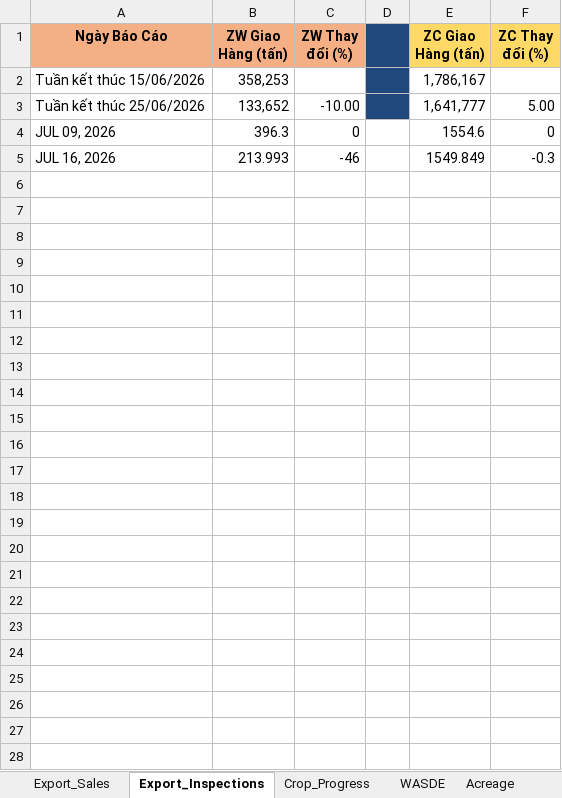
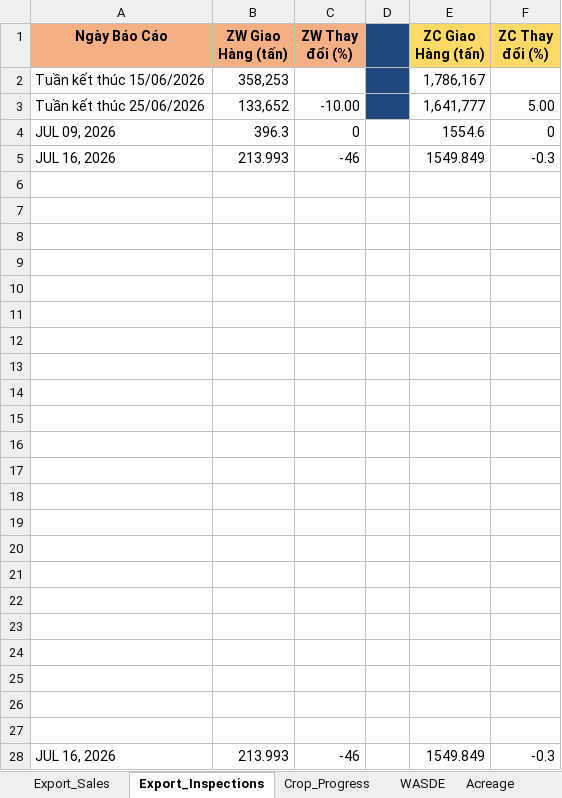
Before and after one commit to Thang-Cbot/dashboard, an Excel workbook: USDA Reports/CBOT_Reports_History.xlsx, sheet Export_Inspections, drawn as a sheet; values as stored, in another font and other column widths than the file's, no borders; the diff names each change by its address in the sheet, - before the commit and + after, or states it on an @@ line.

```diff
--- a/USDA Reports/CBOT_Reports_History.xlsx (sheet Export_Inspections)
+++ b/USDA Reports/CBOT_Reports_History.xlsx (sheet Export_Inspections)
+row 6: (empty)
+row 7: (empty)
+row 8: (empty)
+row 9: (empty)
+row 10: (empty)
+row 11: (empty)
+row 12: (empty)
+row 13: (empty)
+row 14: (empty)
+row 15: (empty)
+row 16: (empty)
+row 17: (empty)
+row 18: (empty)
+row 19: (empty)
+row 20: (empty)
+row 21: (empty)
+row 22: (empty)
+row 23: (empty)
+row 24: (empty)
+row 25: (empty)
+row 26: (empty)
+row 27: (empty)
+row 28: JUL 16, 2026 | 213.993 | -46 |  | 1549.849 | -0.3
```
Also changed, not shown: sheet Crop_Progress, sheet Export_Sales, sheet WASDE, 20 other files.
